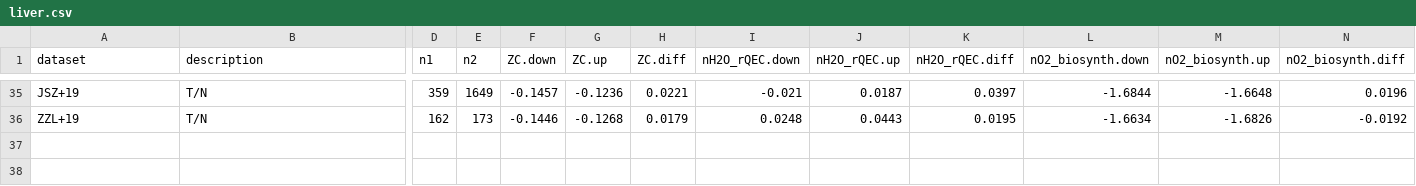
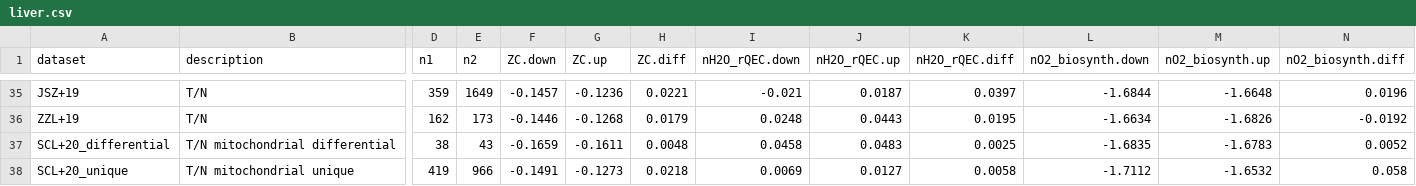
Before and after one commit to jedick/canprot, a CSV file: inst/extdata/vignette_output/liver.csv, drawn as a sheet; only a part is shown, gaps mark what is left out; rows hold the shown columns only; the diff names each change by its address in the sheet, - before the commit and + after, or states it on an @@ line.

Commit message:
Add liver/SCL+20

```diff
--- a/inst/extdata/vignette_output/liver.csv
+++ b/inst/extdata/vignette_output/liver.csv
+row 37: SCL+20_differential | T/N mitochondrial differential | 38 | 43 | -0.1659 | -0.1611 | 0.0048 | 0.0458 | 0.0483 | 0.0025 | -1.6835 | -1.6783 | 0.0052
+row 38: SCL+20_unique | T/N mitochondrial unique | 419 | 966 | -0.1491 | -0.1273 | 0.0218 | 0.0069 | 0.0127 | 0.0058 | -1.7112 | -1.6532 | 0.058
```
Also changed, not shown: inst/extdata/protein/uniprot_updates.csv, 6 other files.
